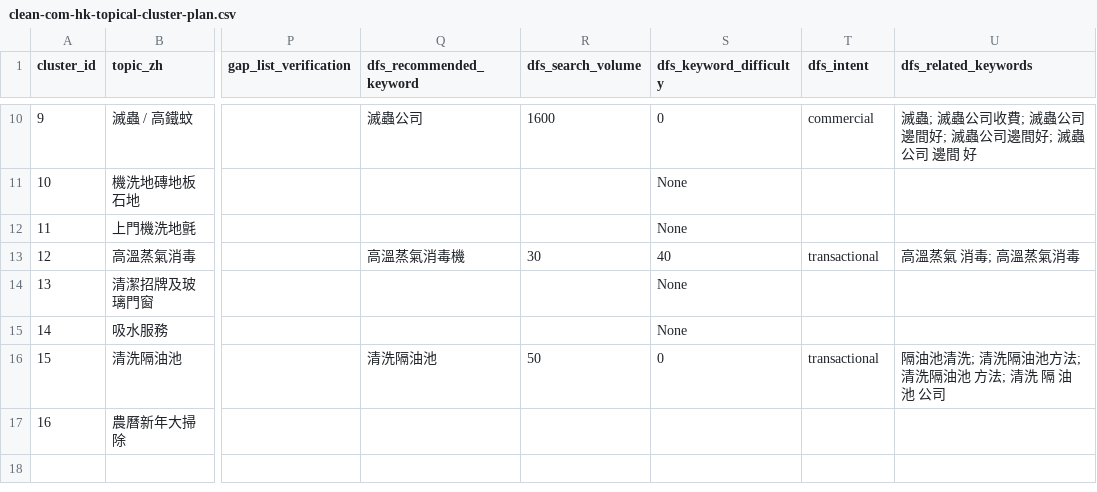
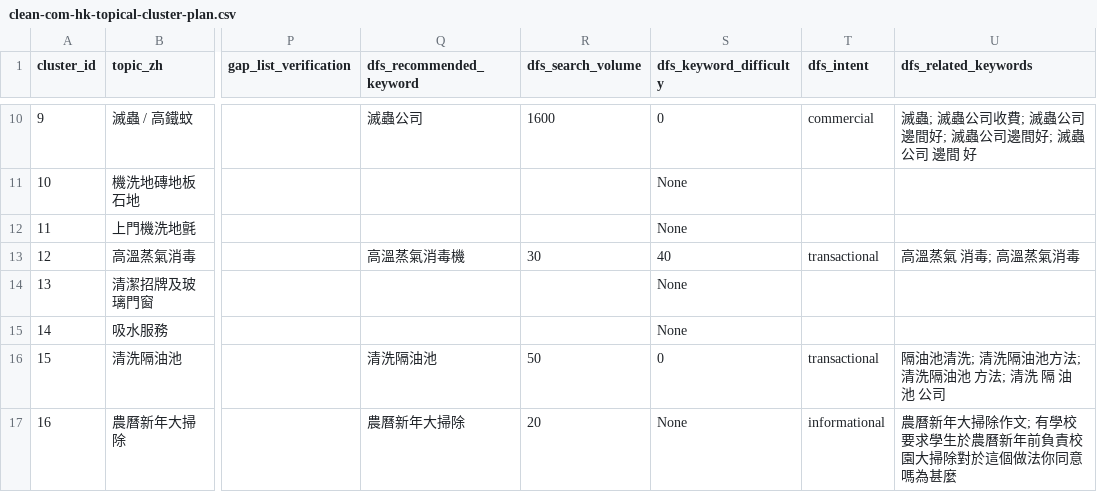
Before and after one commit to bennymak01/clean-game01, a CSV file: seo/clean-com-hk-topical-cluster-plan.csv, drawn as a sheet; only a part is shown, gaps mark what is left out; the diff names each change by its address in the sheet, - before the commit and + after, or states it on an @@ line.

```diff
--- a/seo/clean-com-hk-topical-cluster-plan.csv
+++ b/seo/clean-com-hk-topical-cluster-plan.csv
-Q17 (dfs_recommended_keyword): (empty)
+Q17 (dfs_recommended_keyword): 農曆新年大掃除
-R17 (dfs_search_volume): (empty)
+R17 (dfs_search_volume): 20
-S17 (dfs_keyword_difficulty): (empty)
+S17 (dfs_keyword_difficulty): None
-T17 (dfs_intent): (empty)
+T17 (dfs_intent): informational
-U17 (dfs_related_keywords): (empty)
+U17 (dfs_related_keywords): 農曆新年大掃除作文; 有學校要求學生於農曆新年前負責校園大掃除對於這個做法你同意嗎為甚麼
```
